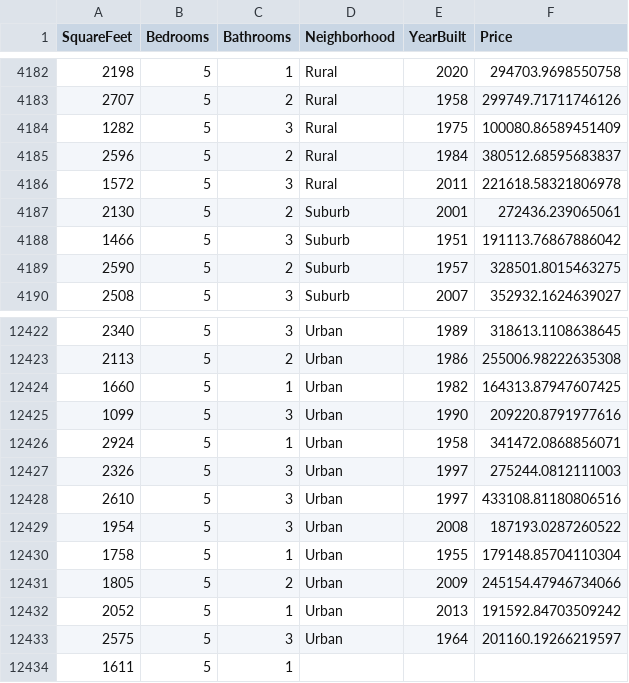
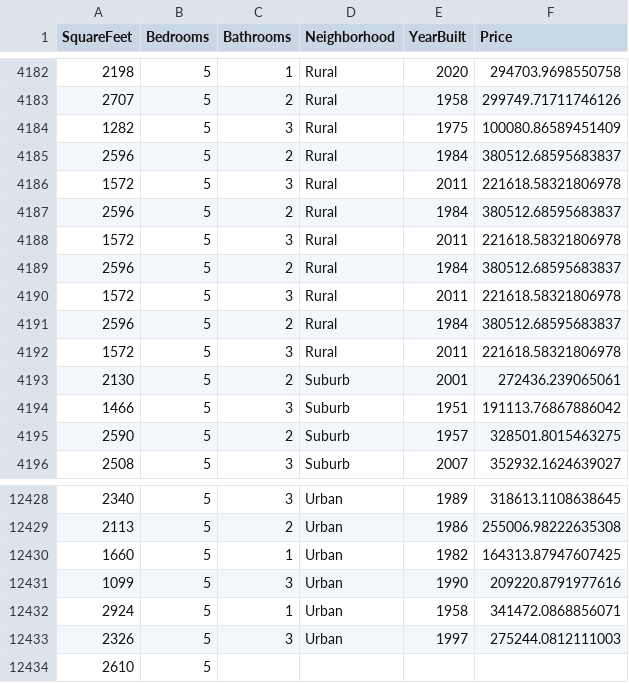
Before and after one commit to Ankushwadode/Bootcoding, a CSV file: apartmentInfo/src/main/resources/output/Csvdata/house5bhk.csv, drawn as a sheet; only a part is shown, gaps mark what is left out.

```diff
--- a/apartmentInfo/src/main/resources/output/Csvdata/house5bhk.csv
+++ b/apartmentInfo/src/main/resources/output/Csvdata/house5bhk.csv
@@ -4186,2 +4186,8 @@ SquareFeet,Bedrooms,Bathrooms,Neighborhood,YearBuilt,Price
 1572,5,3,Rural,2011,221618.58321806978
+2596,5,2,Rural,1984,380512.68595683837
+1572,5,3,Rural,2011,221618.58321806978
+2596,5,2,Rural,1984,380512.68595683837
+1572,5,3,Rural,2011,221618.58321806978
+2596,5,2,Rural,1984,380512.68595683837
+1572,5,3,Rural,2011,221618.58321806978
 2130,5,2,Suburb,2001,272436.239065061
@@ -12427,8 +12433,2 @@ SquareFeet,Bedrooms,Bathrooms,Neighborhood,YearBuilt,Price
 2326,5,3,Urban,1997,275244.0812111003
-2610,5,3,Urban,1997,433108.81180806516
-1954,5,3,Urban,2008,187193.0287260522
-1758,5,1,Urban,1955,179148.85704110304
-1805,5,2,Urban,2009,245154.47946734066
-2052,5,1,Urban,2013,191592.84703509242
-2575,5,3,Urban,1964,201160.19266219597
-1611,5,1
+2610,5,
```
Also changed, not shown: 50 other files.
